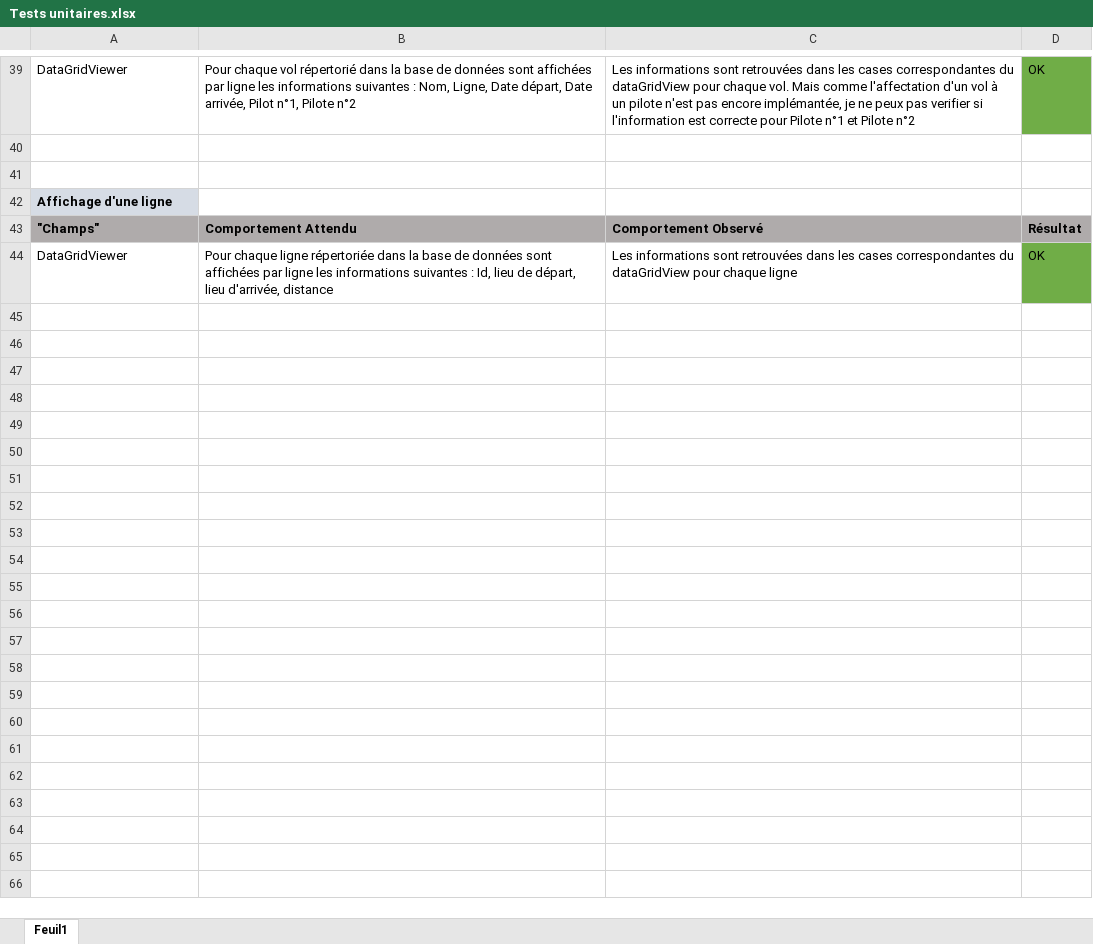
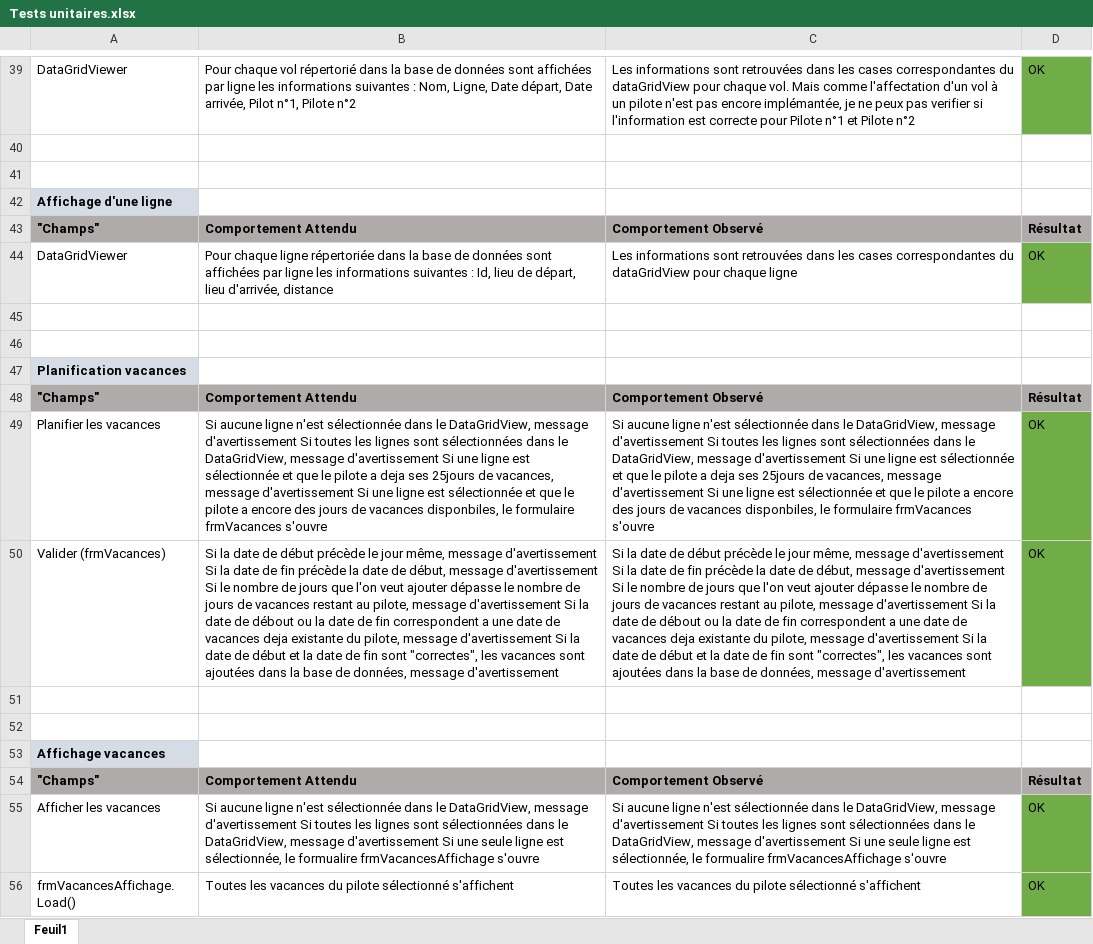
Before and after one commit to L-Gianinetti/TPI, an Excel workbook: Documentation/Tests unitaire/Tests unitaires.xlsx, sheet Feuil1, drawn as a sheet; only a part is shown, gaps mark what is left out; values as stored, in another font and other column widths than the file's, no borders; the diff names each change by its address in the sheet, - before the commit and + after, or states it on an @@ line.

Commit message:
Ajout vacances - affichage vacances

```diff
--- a/Documentation/Tests unitaire/Tests unitaires.xlsx (sheet Feuil1)
+++ b/Documentation/Tests unitaire/Tests unitaires.xlsx (sheet Feuil1)
+row 45: (empty)
+row 46: (empty)
+row 47: Planification vacances
+row 48: "Champs" | Comportement Attendu | Comportement Observé | Résultat
+row 49: Planifier les vacances | Si aucune ligne n'est sélectionnée dans le DataGridView, message d'avertissement Si toutes les lignes sont sélectionnées dans le DataGridView, message d'avertissement Si une ligne est sélectionnée et que le pilote a deja ses 25jours de vacances, message d'avertissement Si une ligne est sélectionnée et que le pilote a encore des jours de vacances disponbiles, le formulaire frmVacances s'ouvre | Si aucune ligne n'est sélectionnée dans le DataGridView, message d'avertissement Si toutes les lignes sont sélectionnées dans le DataGridView, message d'avertissement Si une ligne est sélectionnée et que le pilote a deja ses 25jours de vacances, message d'avertissement Si une ligne est sélectionnée et que le pilote a encore des jours de vacances disponbiles, le formulaire frmVacances s'ouvre | OK
+row 50: Valider (frmVacances) | Si la date de début précède le jour même, message d'avertissement Si la date de fin précède la date de début, message d'avertissement Si le nombre de jours que l'on veut ajouter dépasse le nombre de jours de vacances restant au pilote, message d'avertissement Si la date de débout ou la date de fin correspondent a une date de vacances deja existante du pilote, message d'avertissement Si la date de début et la date de fin sont "correctes", les vacances sont ajoutées dans la base de données, message d'avertissement | Si la date de début précède le jour même, message d'avertissement Si la date de fin précède la date de début, message d'avertissement Si le nombre de jours que l'on veut ajouter dépasse le nombre de jours de vacances restant au pilote, message d'avertissement Si la date de débout ou la date de fin correspondent a une date de vacances deja existante du pilote, message d'avertissement Si la date de début et la date de fin sont "correctes", les vacances sont ajoutées dans la base de données, message d'avertissement | OK
+row 51: (empty)
+row 52: (empty)
+row 53: Affichage vacances
+row 54: "Champs" | Comportement Attendu | Comportement Observé | Résultat
+row 55: Afficher les vacances | Si aucune ligne n'est sélectionnée dans le DataGridView, message d'avertissement Si toutes les lignes sont sélectionnées dans le DataGridView, message d'avertissement Si une seule ligne est sélectionnée, le formualire frmVacancesAffichage s'ouvre | Si aucune ligne n'est sélectionnée dans le DataGridView, message d'avertissement Si toutes les lignes sont sélectionnées dans le DataGridView, message d'avertissement Si une seule ligne est sélectionnée, le formualire frmVacancesAffichage s'ouvre | OK
+row 56: frmVacancesAffichage.Load() | Toutes les vacances du pilote sélectionné s'affichent | Toutes les vacances du pilote sélectionné s'affichent | OK
```
Also changed, not shown: Documentation/Planification JournalDeTravail/Journal de travail.xlsm, 10 other files.
